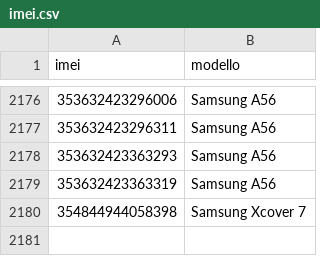
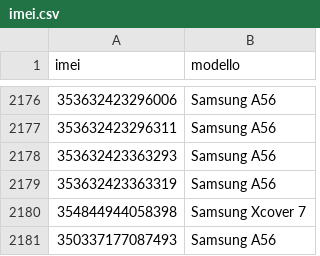
Before and after one commit to supportorinnovosmartphone-sys/modulo, a CSV file: imei.csv, drawn as a sheet; only a part is shown, gaps mark what is left out; the diff names each change by its address in the sheet, - before the commit and + after, or states it on an @@ line.

Commit message:
Update imei.csv

```diff
--- a/imei.csv
+++ b/imei.csv
+row 2181: 350337177087493 | Samsung A56
```
